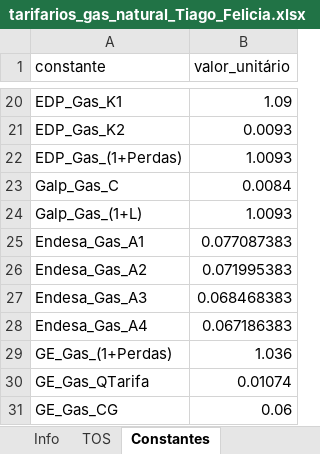
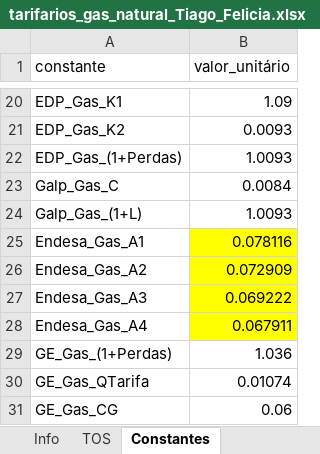
Before and after one commit to tiagofelicia/dados-energia, an Excel workbook: data/simuladores/simulador-tarifarios-gas/tarifarios_gas_natural_Tiago_Felicia.xlsx, sheet Constantes, drawn as a sheet; only a part is shown, gaps mark what is left out; values as stored, in another font and other column widths than the file's, no borders; the diff names each change by its address in the sheet, - before the commit and + after, or states it on an @@ line.

```diff
--- a/data/simuladores/simulador-tarifarios-gas/tarifarios_gas_natural_Tiago_Felicia.xlsx (sheet Constantes)
+++ b/data/simuladores/simulador-tarifarios-gas/tarifarios_gas_natural_Tiago_Felicia.xlsx (sheet Constantes)
-B25 (valor_unitário): 0.077087383
+B25 (valor_unitário): 0.078116
-B25:B28 fill: none
+B25:B28 fill: #FFFF00
-B26 (valor_unitário): 0.071995383
+B26 (valor_unitário): 0.072909
-B27 (valor_unitário): 0.068468383
+B27 (valor_unitário): 0.069222
-B28 (valor_unitário): 0.067186383
+B28 (valor_unitário): 0.067911
```
Also changed, not shown: sheet Tarifas_Gas_Master, sheet Info.
